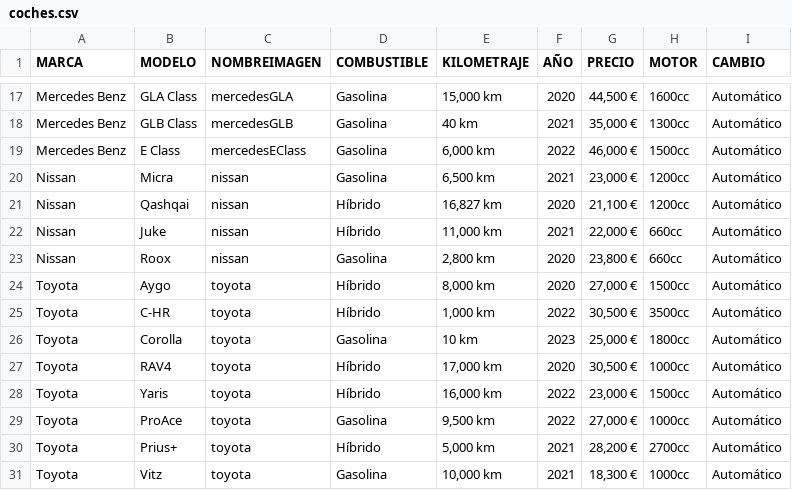
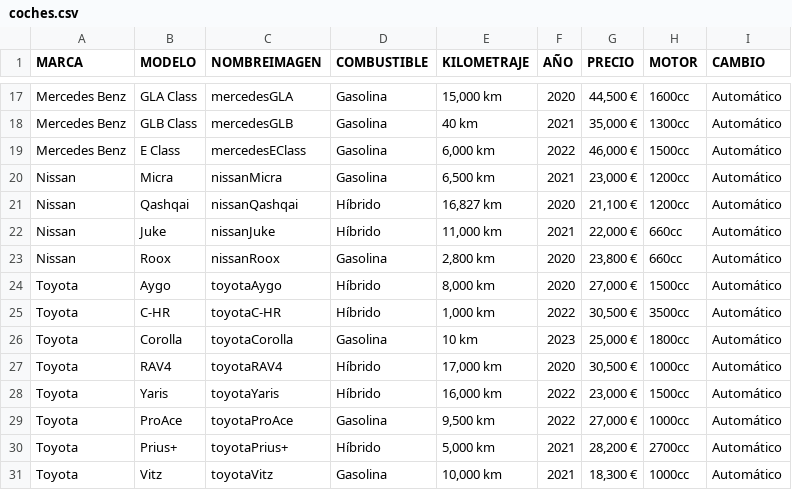
Before and after one commit to AnthonyGuanga/coches-angular, a CSV file: csv/coches.csv, drawn as a sheet; only a part is shown, gaps mark what is left out.

Commit message:
Refactor Nissan and Toyota car identifiers
Updated Nissan and Toyota entries with new identifiers.

```diff
--- a/csv/coches.csv
+++ b/csv/coches.csv
@@ -19,13 +19,13 @@ Mercedes Benz,GLB Class,mercedesGLB,Gasolina,40 km,2021,"35,000 €",1300cc,Auto
 Mercedes Benz,E Class,mercedesEClass,Gasolina,"6,000 km",2022,"46,000 €",1500cc,Automático
-Nissan,Micra,nissan,Gasolina,"6,500 km",2021,"23,000 €",1200cc,Automático
-Nissan,Qashqai,nissan,Híbrido,"16,827 km",2020,"21,100 €",1200cc,Automático
-Nissan,Juke,nissan,Híbrido,"11,000 km",2021,"22,000 €",660cc,Automático
-Nissan,Roox,nissan,Gasolina,"2,800 km",2020,"23,800 €",660cc,Automático
-Toyota,Aygo,toyota,Híbrido,"8,000 km",2020,"27,000 €",1500cc,Automático
-Toyota,C-HR,toyota,Híbrido,"1,000 km",2022,"30,500 €",3500cc,Automático
-Toyota,Corolla,toyota,Gasolina,10 km,2023,"25,000 €",1800cc,Automático
-Toyota,RAV4,toyota,Híbrido,"17,000 km",2020,"30,500 €",1000cc,Automático
-Toyota,Yaris,toyota,Híbrido,"16,000 km",2022,"23,000 €",1500cc,Automático
-Toyota,ProAce,toyota,Gasolina,"9,500 km",2022,"27,000 €",1000cc,Automático
-Toyota,Prius+,toyota,Híbrido,"5,000 km",2021,"28,200 €",2700cc,Automático
-Toyota,Vitz,toyota,Gasolina,"10,000 km",2021,"18,300 €",1000cc,Automático
+Nissan,Micra,nissanMicra,Gasolina,"6,500 km",2021,"23,000 €",1200cc,Automático
+Nissan,Qashqai,nissanQashqai,Híbrido,"16,827 km",2020,"21,100 €",1200cc,Automático
+Nissan,Juke,nissanJuke,Híbrido,"11,000 km",2021,"22,000 €",660cc,Automático
+Nissan,Roox,nissanRoox,Gasolina,"2,800 km",2020,"23,800 €",660cc,Automático
+Toyota,Aygo,toyotaAygo,Híbrido,"8,000 km",2020,"27,000 €",1500cc,Automático
+Toyota,C-HR,toyotaC-HR,Híbrido,"1,000 km",2022,"30,500 €",3500cc,Automático
+Toyota,Corolla,toyotaCorolla,Gasolina,10 km,2023,"25,000 €",1800cc,Automático
+Toyota,RAV4,toyotaRAV4,Híbrido,"17,000 km",2020,"30,500 €",1000cc,Automático
+Toyota,Yaris,toyotaYaris,Híbrido,"16,000 km",2022,"23,000 €",1500cc,Automático
+Toyota,ProAce,toyotaProAce,Gasolina,"9,500 km",2022,"27,000 €",1000cc,Automático
+Toyota,Prius+,toyotaPrius+,Híbrido,"5,000 km",2021,"28,200 €",2700cc,Automático
+Toyota,Vitz,toyotaVitz,Gasolina,"10,000 km",2021,"18,300 €",1000cc,Automático
```
